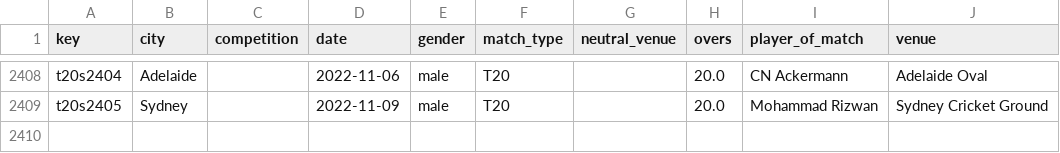
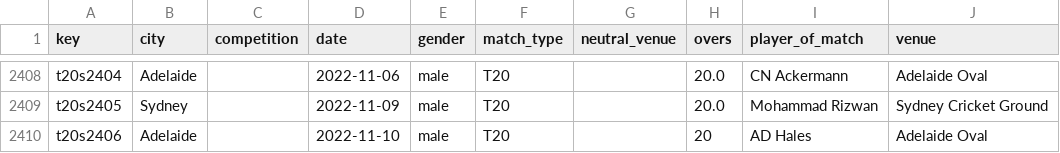
Before and after one commit to sawlachintan/cricket_data, a CSV file: t20s_data/info_df.csv, drawn as a sheet; only a part is shown, gaps mark what is left out; the diff names each change by its address in the sheet, - before the commit and + after, or states it on an @@ line.

```diff
--- a/t20s_data/info_df.csv
+++ b/t20s_data/info_df.csv
+row 2410: t20s2406 | Adelaide |  | 2022-11-10 | male | T20 |  | 20 | AD Hales | Adelaide Oval
```
Also changed, not shown: t20s_data/outcome_df.csv, t20s_data/umpires_df.csv, 13 other files.
